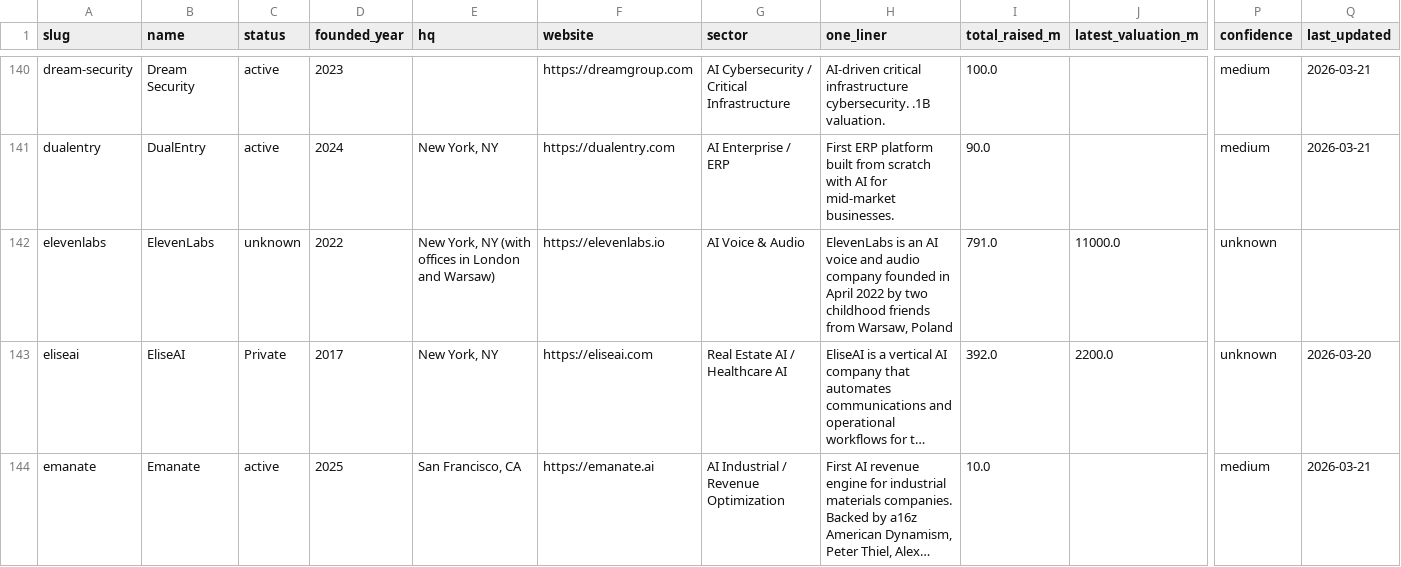
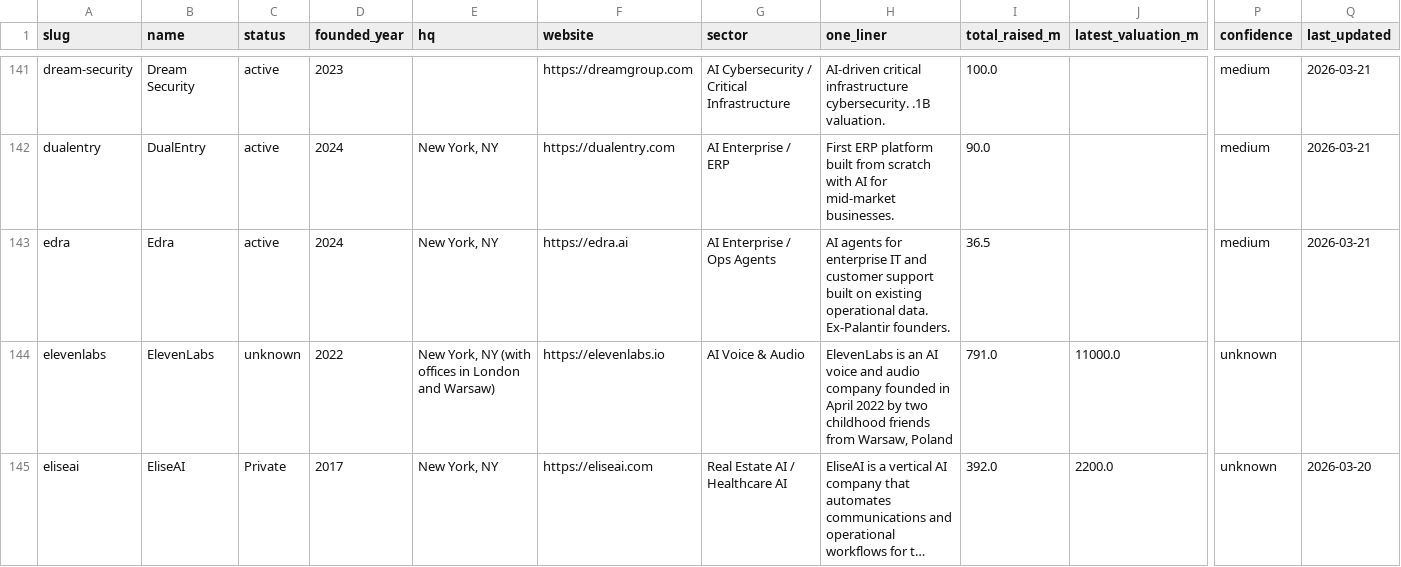
Before and after one commit to SoujiOkita98/AI-100-Lab, a CSV file: exports/companies_clean.csv, drawn as a sheet; only a part is shown, gaps mark what is left out; the shorter side is filled out with more unchanged rows; long unchanged cells end in …; rows hold the shown columns only; the diff covers the shown part only; the diff names each change by its address in the sheet, - before the commit and + after, or states it on an @@ line.

```diff
--- a/exports/companies_clean.csv
+++ b/exports/companies_clean.csv
+row 143: edra | Edra | active | 2024 | New York, NY | https://edra.ai | AI Enterprise / Ops Agents | AI agents for enterprise IT and customer support built on existing operational data. Ex-Palantir founders. | 36.5 |  | medium | 2026-03-21
```
Also changed, not shown: 8 added rows elsewhere in this file, exports/founders_clean.csv, exports/rounds_clean.csv, 11 other files.
